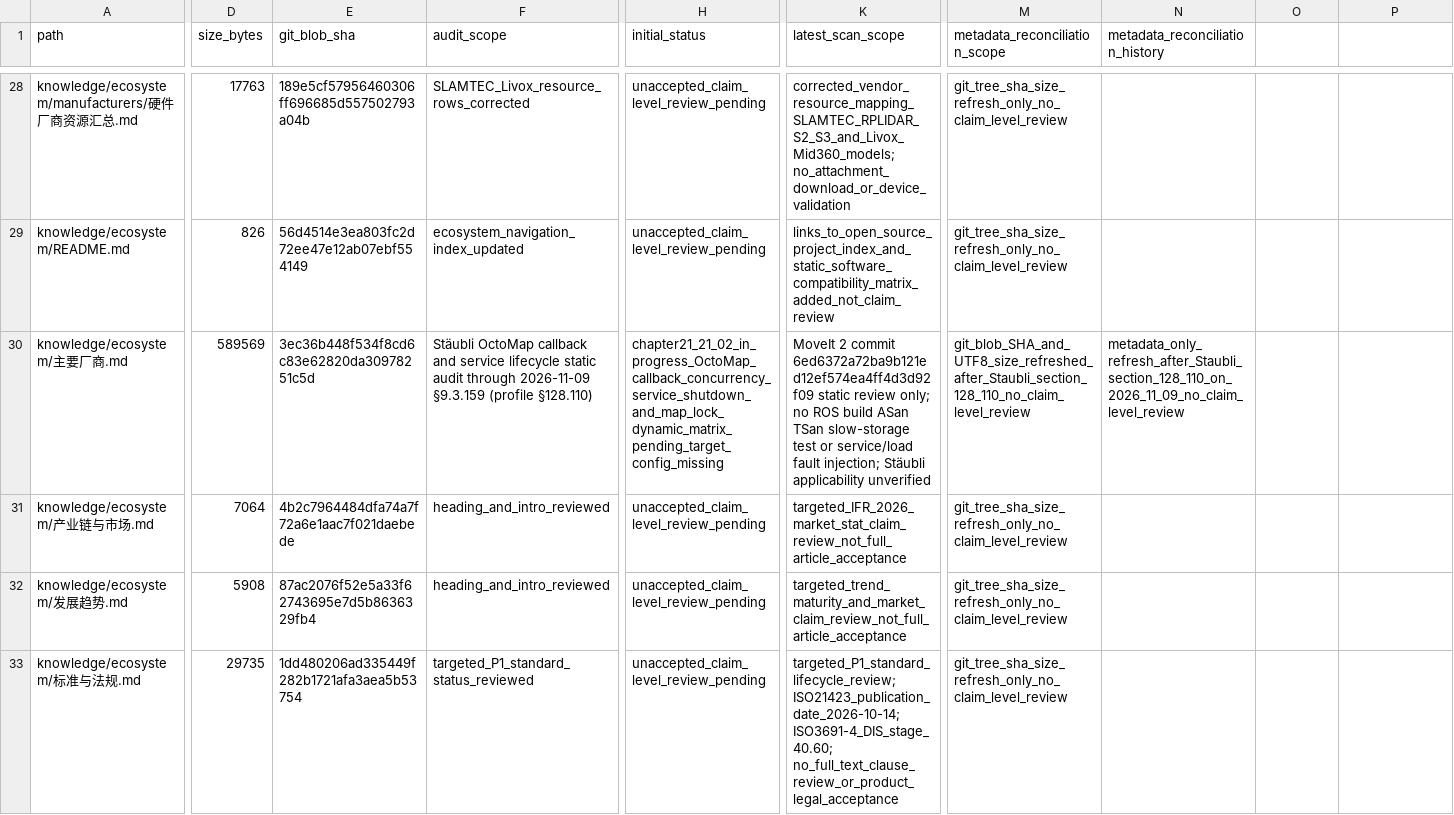
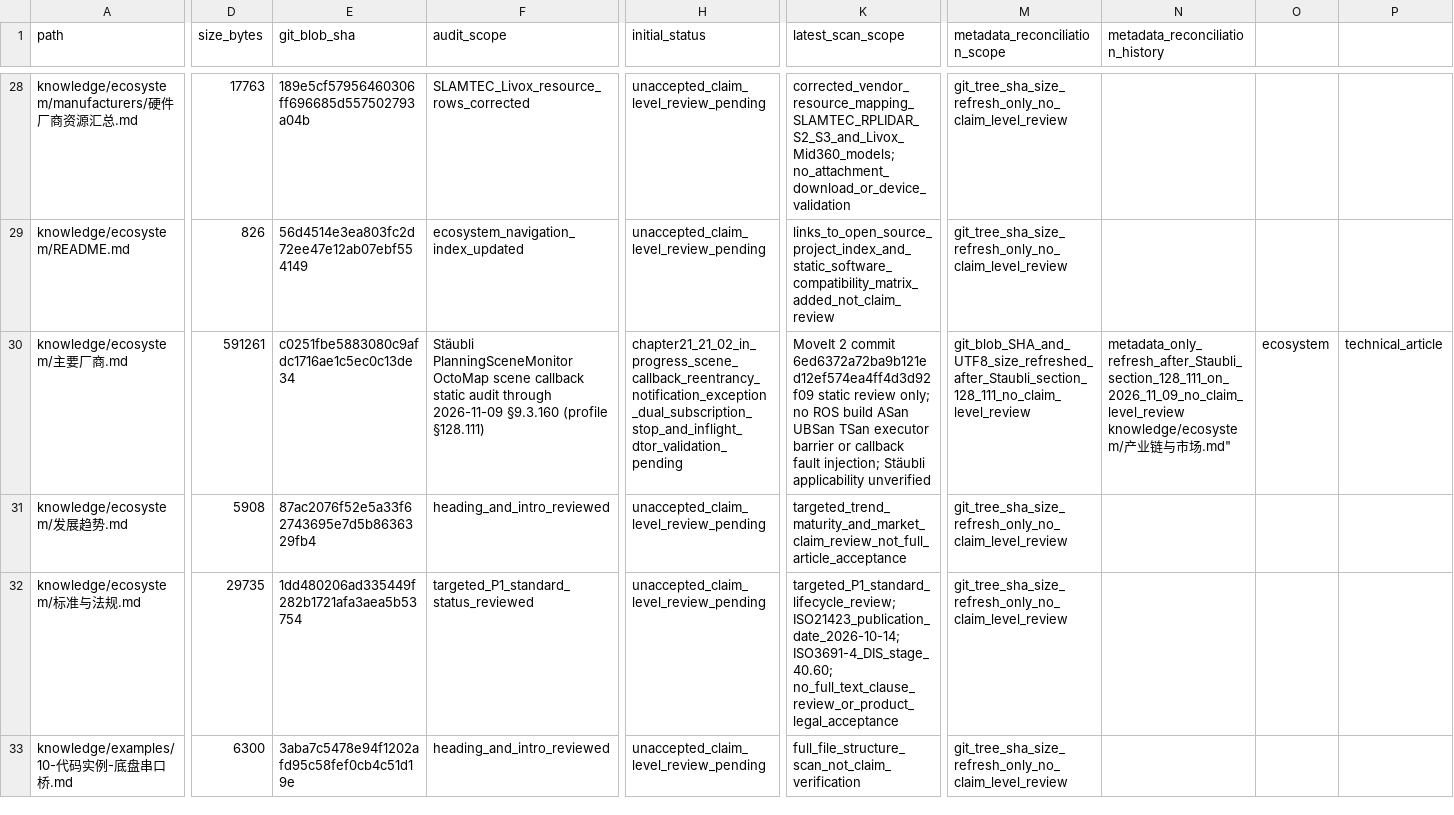
Before and after one commit to rexyll/robot_knowledgebasement, a CSV file: docs/audits/2026-11-03-knowledge-asset-inventory.csv, drawn as a sheet; only a part is shown, gaps mark what is left out; the shorter side is filled out with more unchanged rows; rows hold the shown columns only; ↵ is a line break in a cell; the diff covers the shown part only; the diff names each change by its address in the sheet, - before the commit and + after, or states it on an @@ line.

Commit message:
Refresh vendor inventory after §128.111

```diff
--- a/docs/audits/2026-11-03-knowledge-asset-inventory.csv
+++ b/docs/audits/2026-11-03-knowledge-asset-inventory.csv
-D30 (size_bytes): 589569
+D30 (size_bytes): 591261
-E30 (git_blob_sha): 3ec36b448f534f8cd6c83e62820da30978251c5d
+E30 (git_blob_sha): c0251fbe5883080c9afdc1716ae1c5ec0c13de34
-F30 (audit_scope): Stäubli OctoMap callback and service lifecycle static audit through 2026-11-09 §9.3.159 (profile §128.110)
+F30 (audit_scope): Stäubli PlanningSceneMonitor OctoMap scene callback static audit through 2026-11-09 §9.3.160 (profile §128.111)
-H30 (initial_status): chapter21_21_02_in_progress_OctoMap_callback_concurrency_service_shutdown_and_map_lock_dynamic_matrix_pending_target_config_missing
+H30 (initial_status): chapter21_21_02_in_progress_scene_callback_reentrancy_notification_exception_dual_subscription_stop_and_inflight_dtor_validation_pending
-K30 (latest_scan_scope): …build ASan TSan slow-storage test or service/load fault injection;…
+K30 (latest_scan_scope): …build ASan UBSan TSan executor barrier or callback fault injection;…
-M30 (metadata_reconciliation_scope): git_blob_SHA_and_UTF8_size_refreshed_after_Staubli_section_128_110_no_claim_level_review
+M30 (metadata_reconciliation_scope): git_blob_SHA_and_UTF8_size_refreshed_after_Staubli_section_128_111_no_claim_level_review
-N30 (metadata_reconciliation_history): metadata_only_refresh_after_Staubli_section_128_110_on_2026_11_09_no_claim_level_review
+N30 (metadata_reconciliation_history): metadata_only_refresh_after_Staubli_section_128_111_on_2026_11_09_no_claim_level_review ↵ knowledge/ecosystem/产业链与市场.md"
-O30: (empty)
+O30: ecosystem
-P30: (empty)
+P30: technical_article
-row 31: knowledge/ecosystem/产业链与市场.md | 7064 | 4b2c7964484dfa74a7f72a6e1aac7f021daebede | heading_and_intro_reviewed | unaccepted_claim_level_review_pending | targeted_IFR_2026_market_stat_claim_review_not_full_article_acceptance | git_tree_sha_size_refresh_only_no_claim_level_review
```
Also changed, not shown: 10 edited cells elsewhere in this file.
